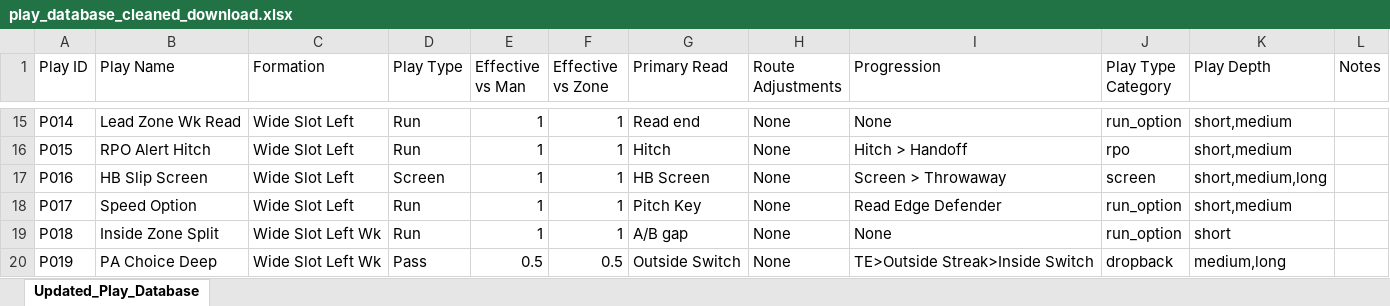
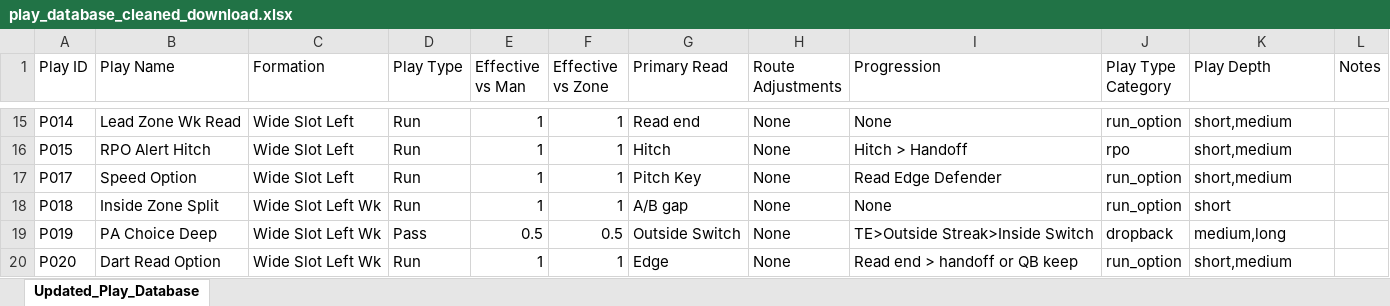
Before and after one commit to zacharyclark-lab/play-caller-app, an Excel workbook: play_database_cleaned_download.xlsx, sheet Updated_Play_Database, drawn as a sheet; only a part is shown, gaps mark what is left out; the shorter side is filled out with more unchanged rows; values as stored, in another font and other column widths than the file's, no borders; removed rows and columns are numbered as before the commit, all else as after; the diff covers the shown part only; the diff names each change by its address in the sheet, - before the commit and + after, or states it on an @@ line.

```diff
--- a/play_database_cleaned_download.xlsx (sheet Updated_Play_Database)
+++ b/play_database_cleaned_download.xlsx (sheet Updated_Play_Database)
-row 17: P016 | HB Slip Screen | Wide Slot Left | Screen | 1 | 1 | HB Screen | None | Screen > Throwaway | screen | short,medium,long
```
Also changed, not shown: 36 added rows and 2 edited cells elsewhere in this sheet.
